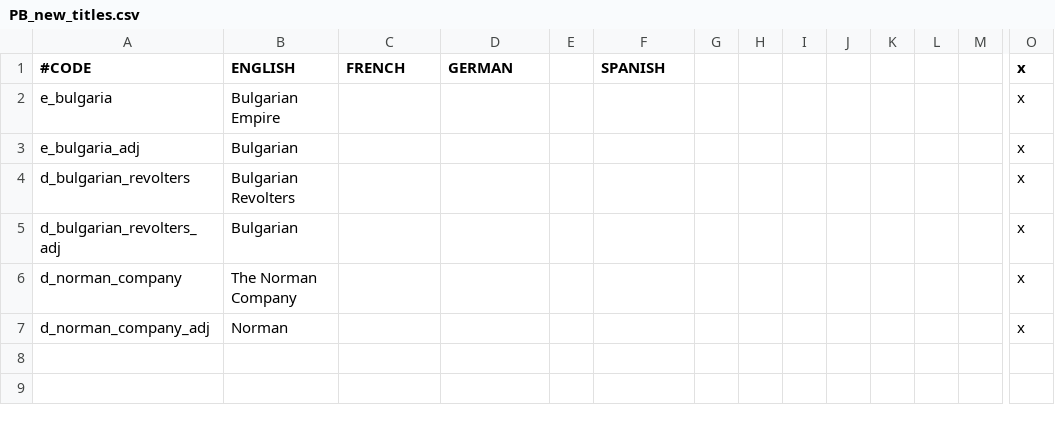
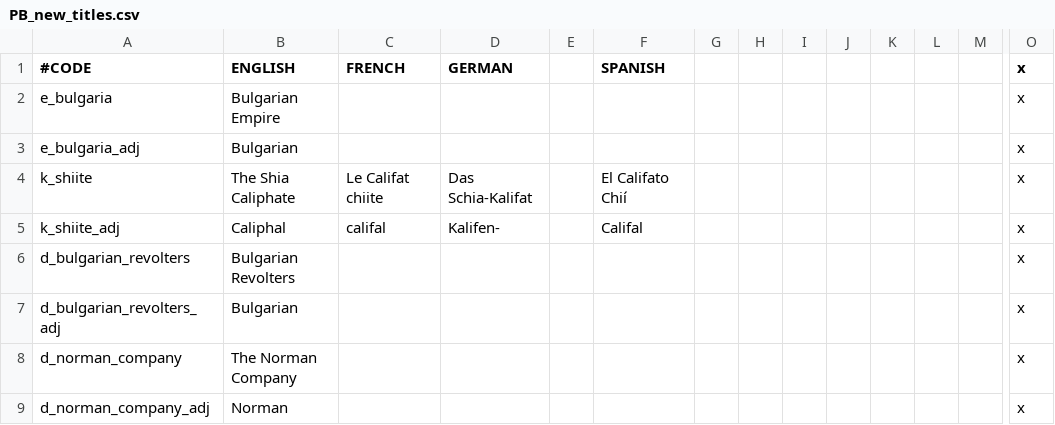
Before and after one commit to Meneth/PB-git, a CSV file: ProjectBalance/localisation/PB_new_titles.csv, drawn as a sheet; only a part is shown, gaps mark what is left out; rows hold the shown columns only; the diff names each change by its address in the sheet, - before the commit and + after, or states it on an @@ line.

Commit message:
No more Egypt
Egypt no longer exists until 1171 when Saladin took power. The Caliphate
is instead kingdom-tier

```diff
--- a/ProjectBalance/localisation/PB_new_titles.csv
+++ b/ProjectBalance/localisation/PB_new_titles.csv
+row 4: k_shiite | The Shia Caliphate | Le Califat chiite | Das Schia-Kalifat |  | El Califato Chií |  |  |  |  |  |  |  | x
+row 5: k_shiite_adj | Caliphal | califal | Kalifen- |  | Califal |  |  |  |  |  |  |  | x
```
Also changed, not shown: 4 other files.
